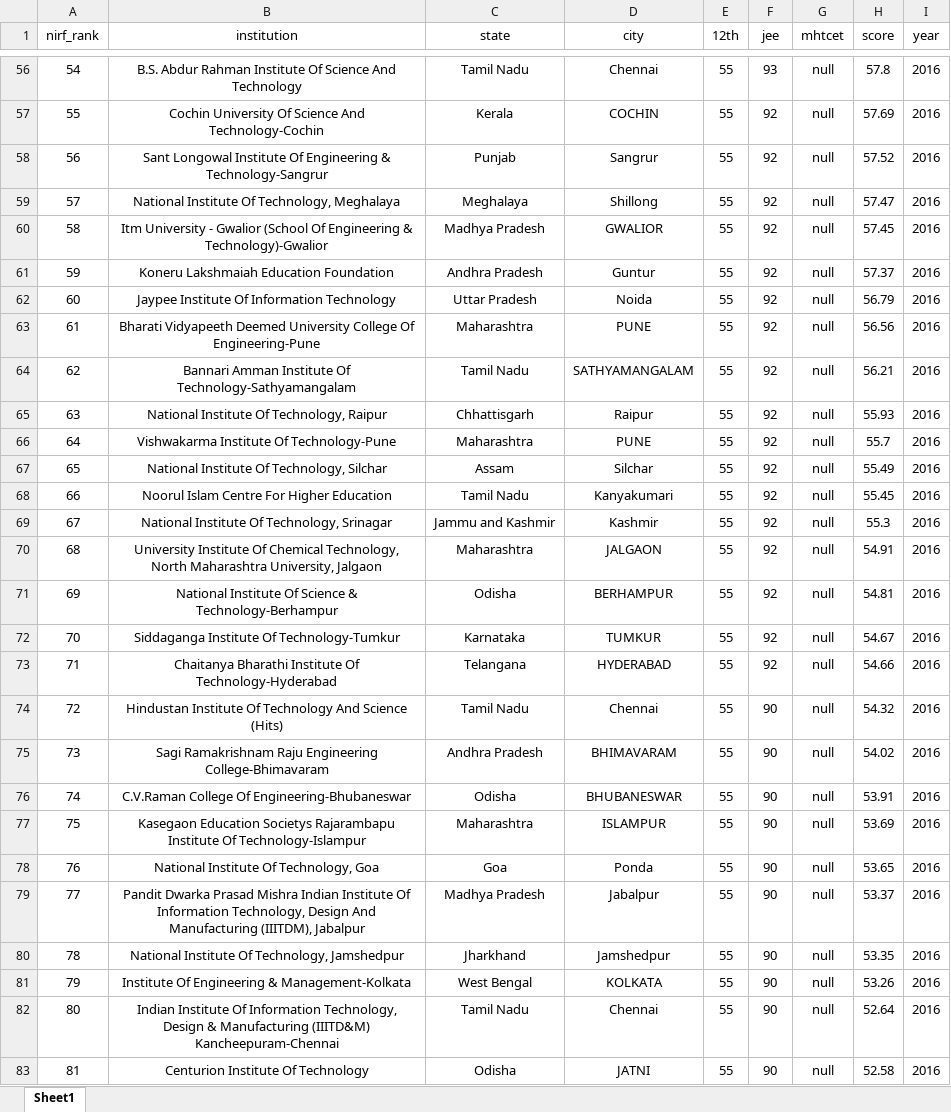
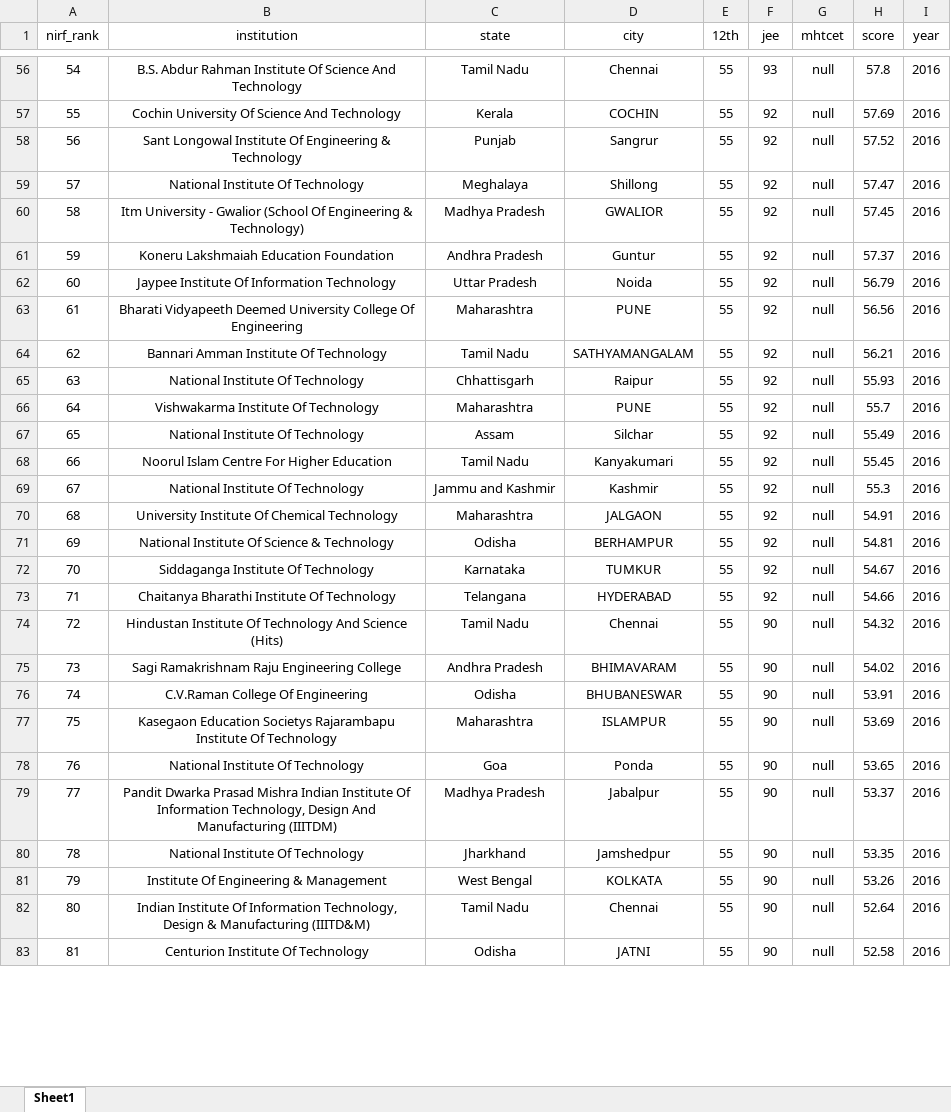
Before and after one commit to shubhamshrey29/Final-Year-Project, an Excel workbook: rs/dataset.xlsx, sheet Sheet1, drawn as a sheet; only a part is shown, gaps mark what is left out; values as stored, in another font and other column widths than the file's, no borders; the diff covers the shown part only; the diff names each change by its address in the sheet, - before the commit and + after, or states it on an @@ line.

```diff
--- a/rs/dataset.xlsx (sheet Sheet1)
+++ b/rs/dataset.xlsx (sheet Sheet1)
-B57 (institution): …Science And Technology-Cochin
+B57 (institution): …Science And Technology
-B58 (institution): …Engineering & Technology-Sangrur
+B58 (institution): …Engineering & Technology
-B59 (institution): National Institute Of Technology, Meghalaya
+B59 (institution): National Institute Of Technology
-B60 (institution): …Engineering & Technology)-Gwalior
+B60 (institution): …Engineering & Technology)
-B63 (institution): …College Of Engineering-Pune
+B63 (institution): …College Of Engineering
-B64 (institution): Bannari Amman Institute Of Technology-Sathyamangalam
+B64 (institution): Bannari Amman Institute Of Technology
-B65 (institution): National Institute Of Technology, Raipur
+B65 (institution): National Institute Of Technology
-B66 (institution): Vishwakarma Institute Of Technology-Pune
+B66 (institution): Vishwakarma Institute Of Technology
-B67 (institution): National Institute Of Technology, Silchar
+B67 (institution): National Institute Of Technology
-B69 (institution): National Institute Of Technology, Srinagar
+B69 (institution): National Institute Of Technology
-B70 (institution): …Of Chemical Technology, North Maharashtra University, Jalgaon
+B70 (institution): …Of Chemical Technology
-B71 (institution): …Science & Technology-Berhampur
+B71 (institution): …Science & Technology
-B72 (institution): Siddaganga Institute Of Technology-Tumkur
+B72 (institution): Siddaganga Institute Of Technology
-B73 (institution): …Institute Of Technology-Hyderabad
+B73 (institution): …Institute Of Technology
-B75 (institution): …Raju Engineering College-Bhimavaram
+B75 (institution): …Raju Engineering College
-B76 (institution): C.V.Raman College Of Engineering-Bhubaneswar
+B76 (institution): C.V.Raman College Of Engineering
-B77 (institution): …Institute Of Technology-Islampur
+B77 (institution): …Institute Of Technology
-B78 (institution): National Institute Of Technology, Goa
+B78 (institution): National Institute Of Technology
-B79 (institution): …And Manufacturing (IIITDM), Jabalpur
+B79 (institution): …And Manufacturing (IIITDM)
-B80 (institution): National Institute Of Technology, Jamshedpur
+B80 (institution): National Institute Of Technology
-B81 (institution): Institute Of Engineering & Management-Kolkata
+B81 (institution): Institute Of Engineering & Management
-B82 (institution): …Manufacturing (IIITD&M) Kancheepuram-Chennai
+B82 (institution): …Manufacturing (IIITD&M)
```
Also changed, not shown: 398 edited cells elsewhere in this sheet, 24 other files.
